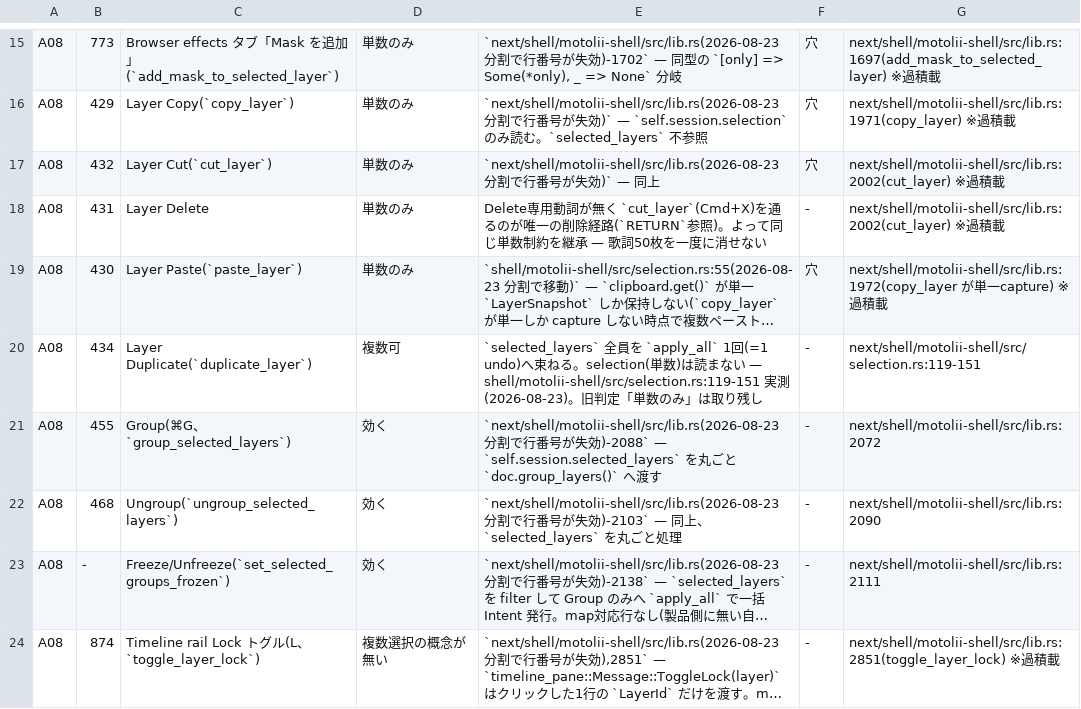
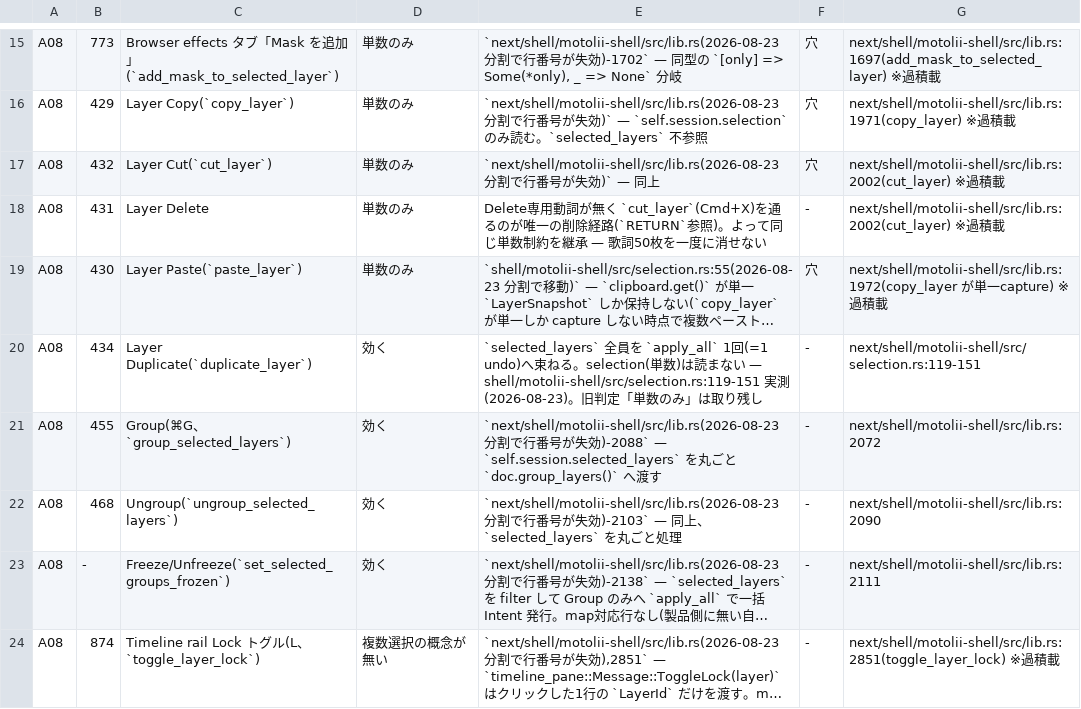
Before and after one commit to oshikaidesu/Motolii, a TSV file: next/reference/axis/A08-bulk.tsv, drawn as a sheet; only a part is shown, gaps mark what is left out; long unchanged cells end in …; the diff names each change by its address in the sheet, - before the commit and + after, or states it on an @@ line.

```diff
--- a/next/reference/axis/A08-bulk.tsv
+++ b/next/reference/axis/A08-bulk.tsv
-D20: 複数可
+D20: 効く
```
Also changed, not shown: next/reference/axis/A04-scale.tsv, next/reference/generated/backlog.tsv, 5 other files.
